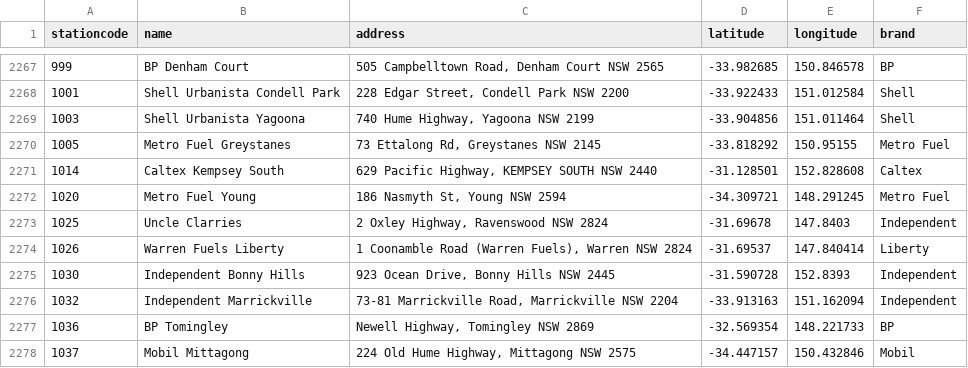
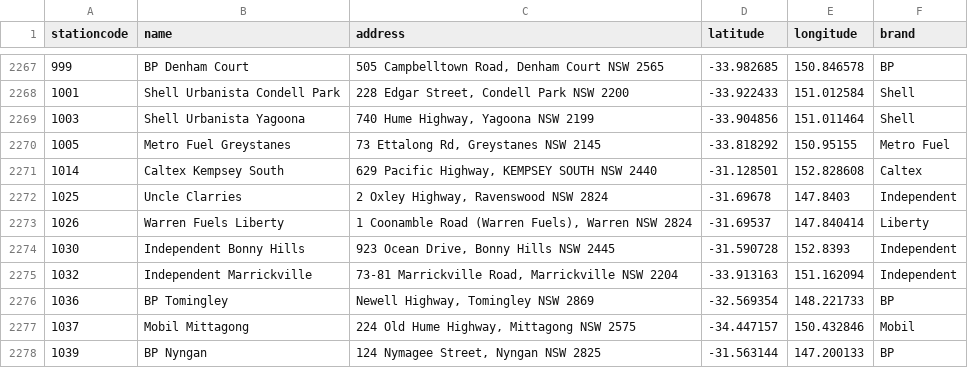
Before and after one commit to ankur794/nsw-fuel-price-analysis, a CSV file: stations.csv, drawn as a sheet; only a part is shown, gaps mark what is left out; the shorter side is filled out with more unchanged rows.

Commit message:
Update fuel data

```diff
--- a/stations.csv
+++ b/stations.csv
@@ -2271,3 +2271,2 @@ stationcode,name,address,latitude,longitude,brand
 1014,Caltex Kempsey South,"629 Pacific Highway, KEMPSEY SOUTH NSW 2440",-31.128501,152.828608,Caltex
-1020,Metro Fuel Young,"186 Nasmyth St, Young NSW 2594",-34.309721,148.291245,Metro Fuel
 1025,Uncle Clarries,"2 Oxley Highway, Ravenswood NSW 2824",-31.69678,147.8403,Independent
```
